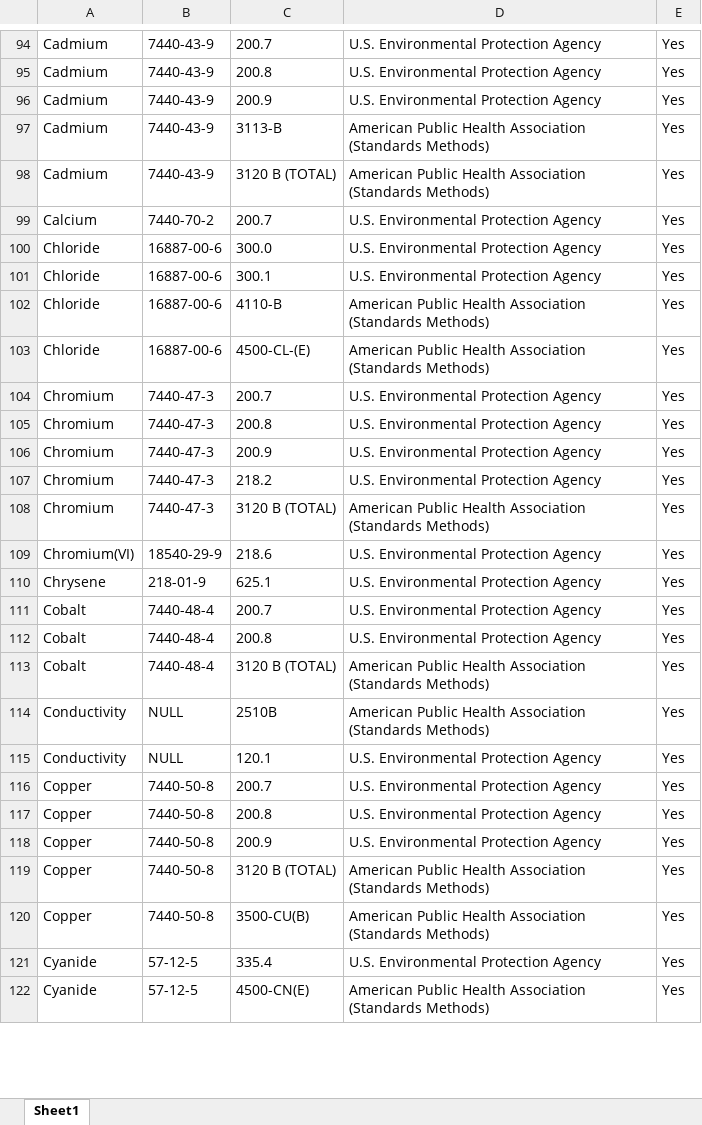
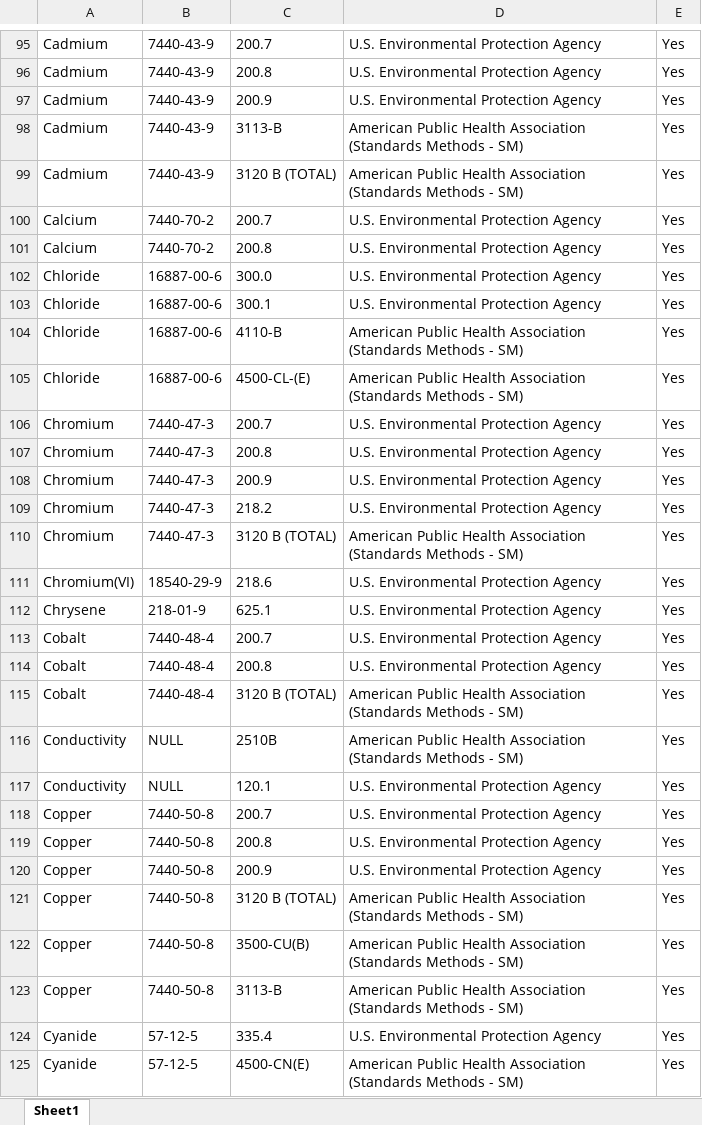
Before and after one commit to OR-Dept-Environmental-Quality/EDD_Data_QC, an Excel workbook: 3_13_2019_CFR_Methods.xlsx, sheet Sheet1, drawn as a sheet; only a part is shown, gaps mark what is left out; values as stored, in another font and other column widths than the file's, no borders; addresses are those after the commit; the diff covers the shown part only; the diff names each change by its address in the sheet, - before the commit and + after, or states it on an @@ line.

Commit message:
added methods

```diff
--- a/3_13_2019_CFR_Methods.xlsx (sheet Sheet1)
+++ b/3_13_2019_CFR_Methods.xlsx (sheet Sheet1)
-D98:D99: …Association (Standards Methods)
+D98:D99: …Association (Standards Methods - SM)
+row 101: Calcium | 7440-70-2 | 200.8 | U.S. Environmental Protection Agency | Yes
-D104:D105: …Association (Standards Methods)
+D104:D105: …Association (Standards Methods - SM)
-D110: …Association (Standards Methods)
+D110: …Association (Standards Methods - SM)
-D115:D116: …Association (Standards Methods)
+D115:D116: …Association (Standards Methods - SM)
-D121:D122: …Association (Standards Methods)
+D121:D122: …Association (Standards Methods - SM)
+row 123: Copper | 7440-50-8 | 3113-B | American Public Health Association (Standards Methods - SM) | Yes
-D125: …Association (Standards Methods)
+D125: …Association (Standards Methods - SM)
```
Also changed, not shown: 5 added rows and 57 edited cells elsewhere in this sheet.
